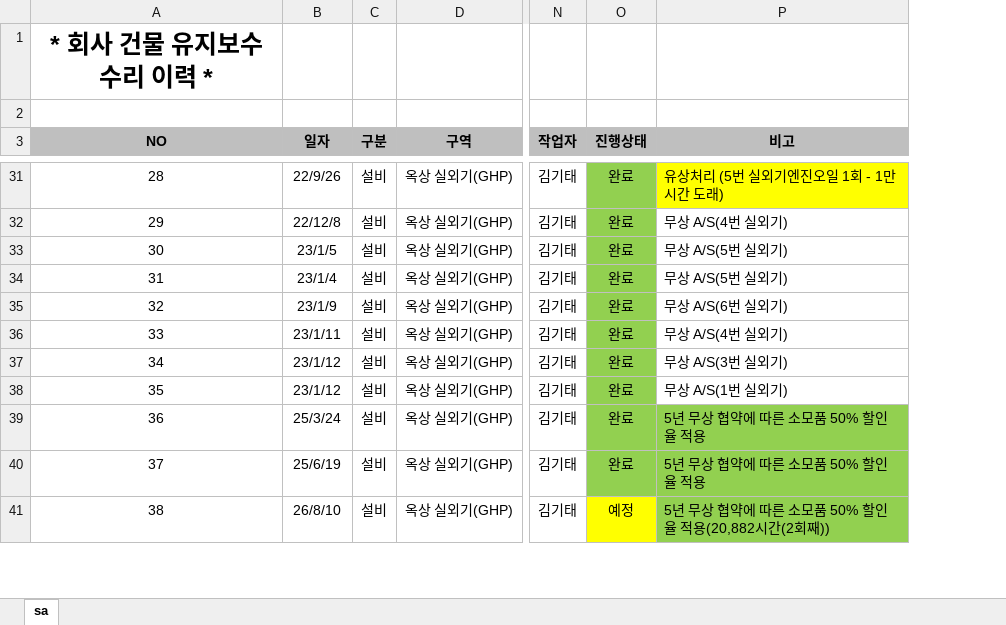
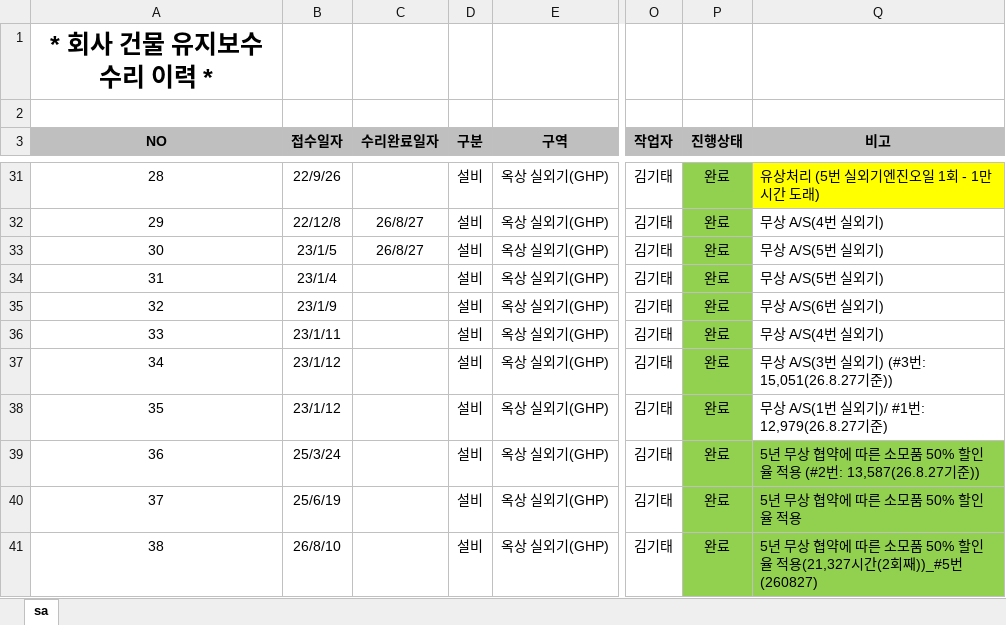
Before and after one commit to kinof2018-create/facility, an Excel workbook: data.xlsx, sheet sa, drawn as a sheet; only a part is shown, gaps mark what is left out; values as stored, in another font and other column widths than the file's, no borders; addresses are those after the commit; the diff covers the shown part only; the diff names each change by its address in the sheet, - before the commit and + after, or states it on an @@ line.

```diff
--- a/data.xlsx (sheet sa)
+++ b/data.xlsx (sheet sa)
+column C (수리완료일자), rows 32-33: 26/8/27 | 26/8/27
-B3: 일자
+B3: 접수일자
-Q37 (비고): 무상 A/S(3번 실외기)
+Q37 (비고): 무상 A/S(3번 실외기) (#3번: 15,051(26.8.27기준))
-Q38 (비고): 무상 A/S(1번 실외기)
+Q38 (비고): 무상 A/S(1번 실외기)/ #1번: 12,979(26.8.27기준)
-Q39 (비고): 5년 무상 협약에 따른 소모품 50% 할인율 적용
+Q39 (비고): 5년 무상 협약에 따른 소모품 50% 할인율 적용 (#2번: 13,587(26.8.27기준))
-P41 (진행상태): 예정
+P41 (진행상태): 완료
-P41 fill: #FFFF00
+P41 fill: #92D050
-Q41 (비고): …율 적용(20,882시간(2회째))
+Q41 (비고): …율 적용(21,327시간(2회째))_#5번(260827)
```
Also changed, not shown: 2 added rows, 3 edited cells and cell formats elsewhere in this sheet, 1 other file.
